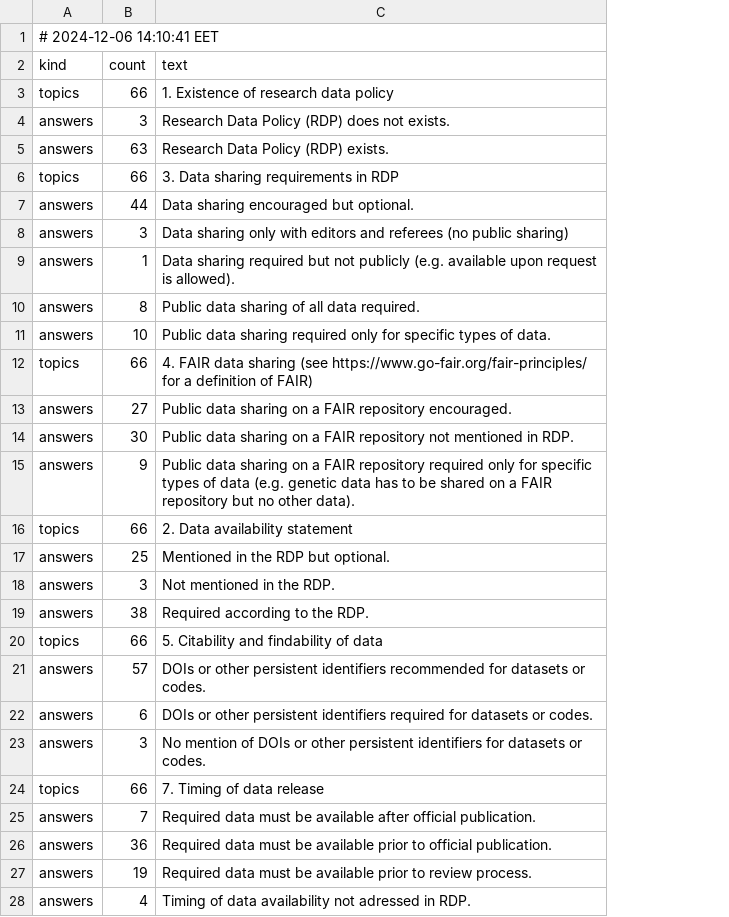
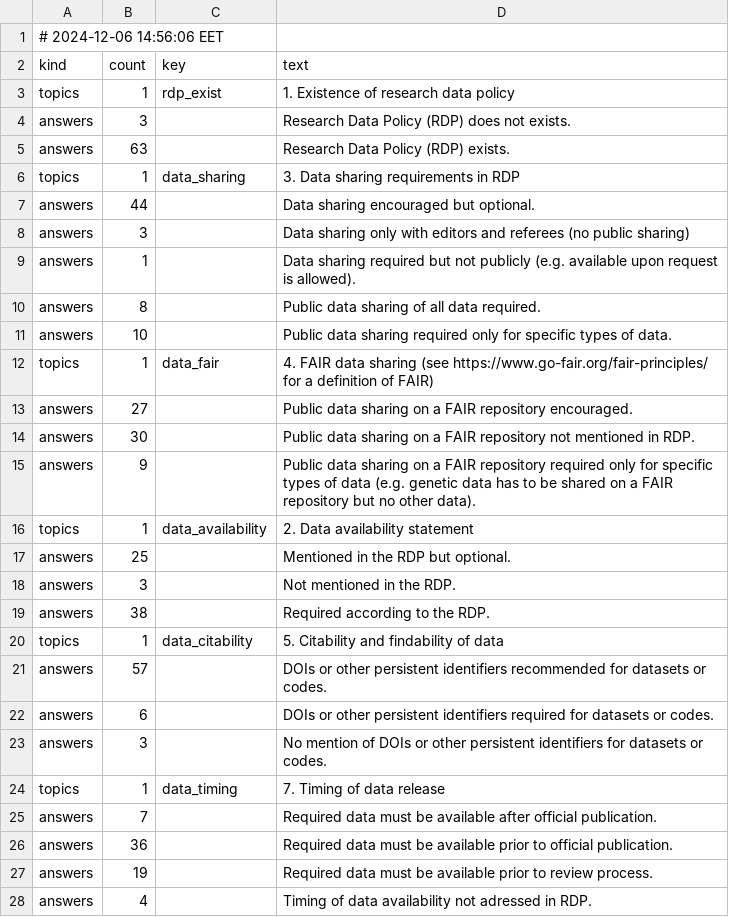
Before and after one commit to daemoncost/Journal-Research-Data-Policy, a TSV file: data/analysis/saulius-generate-overview/outputs/topic-answer-overview.tsv, drawn as a sheet; only a part is shown; the diff covers the shown part only; the diff names each change by its address in the sheet, - before the commit and + after, or states it on an @@ line.

```diff
--- a/data/analysis/saulius-generate-overview/outputs/topic-answer-overview.tsv
+++ b/data/analysis/saulius-generate-overview/outputs/topic-answer-overview.tsv
+column C (key), rows 3-24: rdp_exist |  |  | data_sharing |  |  |  |  |  | data_fair |  |  |  | data_availability |  |  |  | data_citability |  |  |  | data_timing
-A1 (kind): # 2024-12-06 14:10:41 EET
+A1 (kind): # 2024-12-06 14:56:06 EET
-B3 (count): 66
+B3 (count): 1
-B6 (count): 66
+B6 (count): 1
-B12 (count): 66
+B12 (count): 1
-B16 (count): 66
+B16 (count): 1
-B20 (count): 66
+B20 (count): 1
-B24 (count): 66
+B24 (count): 1
```
Also changed, not shown: 2 removed rows and 13 edited cells elsewhere in this file, data/analysis/saulius-generate-overview/outputs/topic-answer-overview.csv, 1 other file.
